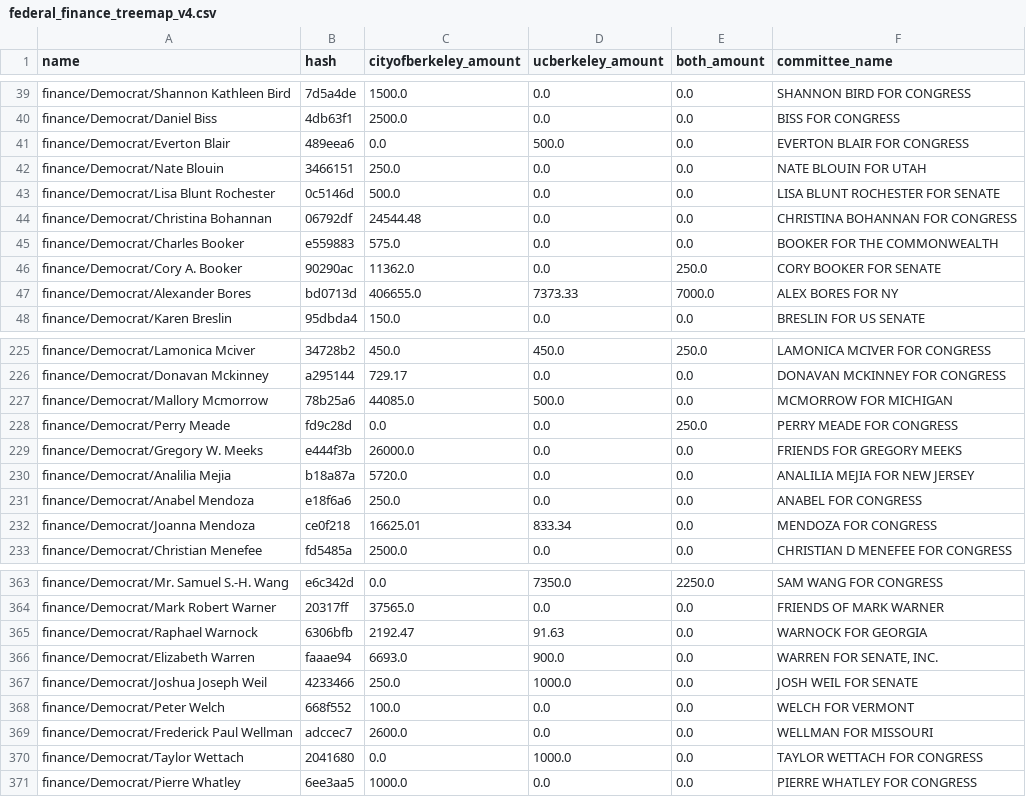
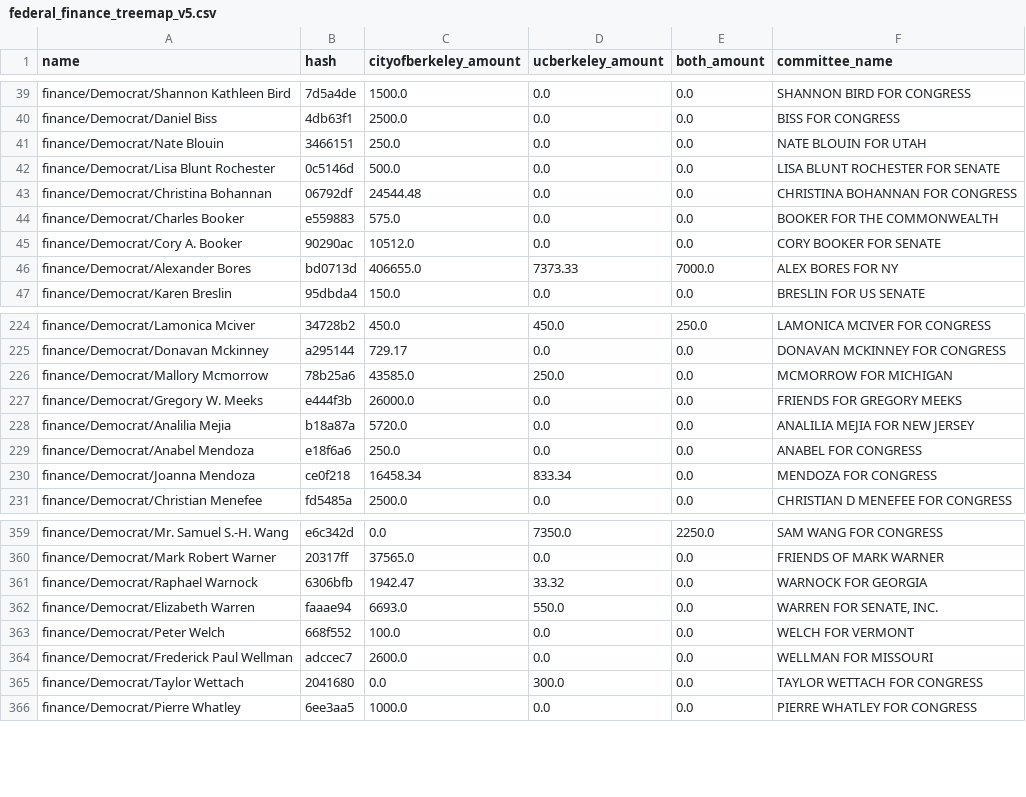
Before and after one commit to dailycal-projects/dailycalprojects, a CSV file: static/candidate-finance/federal_finance_treemap_v5.csv (was static/candidate-finance/federal_finance_treemap_v4.csv), drawn as a sheet; only a part is shown, gaps mark what is left out; the diff covers the shown part only.

```diff
--- a/static/candidate-finance/federal_finance_treemap_v4.csv
+++ b/static/candidate-finance/federal_finance_treemap_v5.csv
@@ -40,3 +40,2 @@ finance/Democrat/Shannon Kathleen Bird,7d5a4de,1500.0,0.0,0.0,SHANNON BIRD FOR C
 finance/Democrat/Daniel Biss,4db63f1,2500.0,0.0,0.0,BISS FOR CONGRESS
-finance/Democrat/Everton Blair,489eea6,0.0,500.0,0.0,EVERTON BLAIR FOR CONGRESS
 finance/Democrat/Nate Blouin,3466151,250.0,0.0,0.0,NATE BLOUIN FOR UTAH
@@ -45,3 +44,3 @@ finance/Democrat/Christina Bohannan,06792df,24544.48,0.0,0.0,CHRISTINA BOHANNAN
 finance/Democrat/Charles Booker,e559883,575.0,0.0,0.0,BOOKER FOR THE COMMONWEALTH
-finance/Democrat/Cory A. Booker,90290ac,11362.0,0.0,250.0,CORY BOOKER FOR SENATE
+finance/Democrat/Cory A. Booker,90290ac,10512.0,0.0,0.0,CORY BOOKER FOR SENATE
 finance/Democrat/Alexander Bores,bd0713d,406655.0,7373.33,7000.0,ALEX BORES FOR NY
@@ -226,4 +225,3 @@ finance/Democrat/Lamonica Mciver,34728b2,450.0,450.0,250.0,LAMONICA MCIVER FOR C
 finance/Democrat/Donavan Mckinney,a295144,729.17,0.0,0.0,DONAVAN MCKINNEY FOR CONGRESS
-finance/Democrat/Mallory Mcmorrow,78b25a6,44085.0,500.0,0.0,MCMORROW FOR MICHIGAN
-finance/Democrat/Perry Meade,fd9c28d,0.0,0.0,250.0,PERRY MEADE FOR CONGRESS
+finance/Democrat/Mallory Mcmorrow,78b25a6,43585.0,250.0,0.0,MCMORROW FOR MICHIGAN
 finance/Democrat/Gregory W. Meeks,e444f3b,26000.0,0.0,0.0,FRIENDS FOR GREGORY MEEKS
@@ -231,3 +229,3 @@ finance/Democrat/Analilia Mejia,b18a87a,5720.0,0.0,0.0,ANALILIA MEJIA FOR NEW JE
 finance/Democrat/Anabel Mendoza,e18f6a6,250.0,0.0,0.0,ANABEL FOR CONGRESS
-finance/Democrat/Joanna Mendoza,ce0f218,16625.01,833.34,0.0,MENDOZA FOR CONGRESS
+finance/Democrat/Joanna Mendoza,ce0f218,16458.34,833.34,0.0,MENDOZA FOR CONGRESS
 finance/Democrat/Christian Menefee,fd5485a,2500.0,0.0,0.0,CHRISTIAN D MENEFEE FOR CONGRESS
@@ -364,8 +360,7 @@ finance/Democrat/Mr. Samuel S.-H. Wang,e6c342d,0.0,7350.0,2250.0,SAM WANG FOR CO
 finance/Democrat/Mark Robert Warner,20317ff,37565.0,0.0,0.0,FRIENDS OF MARK WARNER
-finance/Democrat/Raphael Warnock,6306bfb,2192.47,91.63,0.0,WARNOCK FOR GEORGIA
-finance/Democrat/Elizabeth Warren,faaae94,6693.0,900.0,0.0,"WARREN FOR SENATE, INC."
-finance/Democrat/Joshua Joseph Weil,4233466,250.0,1000.0,0.0,JOSH WEIL FOR SENATE
+finance/Democrat/Raphael Warnock,6306bfb,1942.47,33.32,0.0,WARNOCK FOR GEORGIA
+finance/Democrat/Elizabeth Warren,faaae94,6693.0,550.0,0.0,"WARREN FOR SENATE, INC."
 finance/Democrat/Peter Welch,668f552,100.0,0.0,0.0,WELCH FOR VERMONT
 finance/Democrat/Frederick Paul Wellman,adccec7,2600.0,0.0,0.0,WELLMAN FOR MISSOURI
-finance/Democrat/Taylor Wettach,2041680,0.0,1000.0,0.0,TAYLOR WETTACH FOR CONGRESS
+finance/Democrat/Taylor Wettach,2041680,0.0,300.0,0.0,TAYLOR WETTACH FOR CONGRESS
 finance/Democrat/Pierre Whatley,6ee3aa5,1000.0,0.0,0.0,PIERRE WHATLEY FOR CONGRESS
```
Also changed, not shown: 4 removed rows and 51 edited cells elsewhere in this file, static/candidate-finance/state_finance_treemap_v5.csv, 3 other files.
